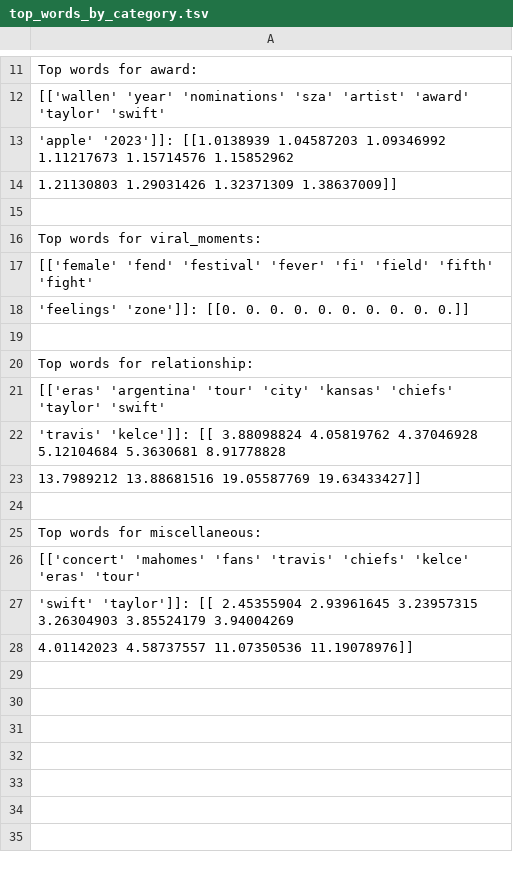
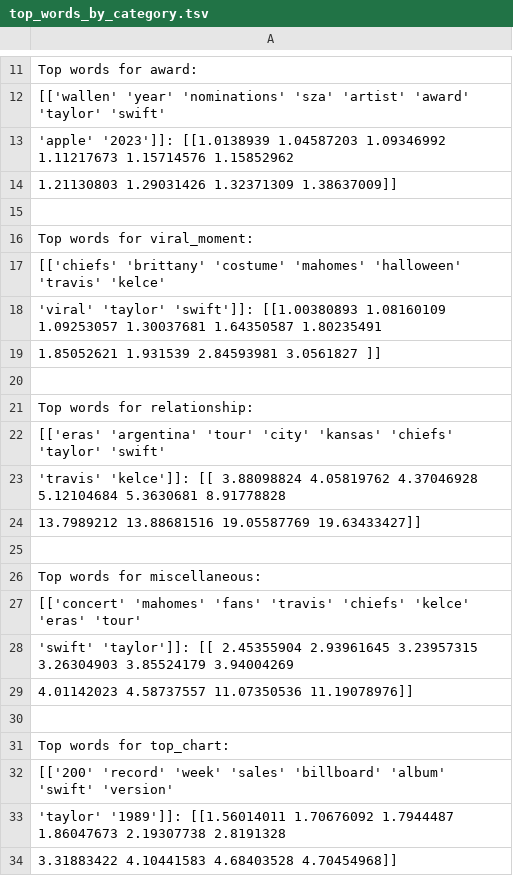
Before and after one commit to AnnieBeauty/C370-Data-Science-project, a TSV file: top_words_by_category.tsv, drawn as a sheet; only a part is shown, gaps mark what is left out.

```diff
--- a/top_words_by_category.tsv
+++ b/top_words_by_category.tsv
@@ -15,5 +15,6 @@ Top words for award:
 
-Top words for viral_moments:
-  [['female' 'fend' 'festival' 'fever' 'fi' 'field' 'fifth' 'fight'
-  'feelings' 'zone']]: [[0. 0. 0. 0. 0. 0. 0. 0. 0. 0.]]
+Top words for viral_moment:
+  [['chiefs' 'brittany' 'costume' 'mahomes' 'halloween' 'travis' 'kelce'
+  'viral' 'taylor' 'swift']]: [[1.00380893 1.08160109 1.09253057 1.30037681 1.64350587 1.80235491
+  1.85052621 1.931539   2.84593981 3.0561827 ]]
 
@@ -28 +29,6 @@ Top words for miscellaneous:
    4.01142023  4.58737557 11.07350536 11.19078976]]
+
+Top words for top_chart:
+  [['200' 'record' 'week' 'sales' 'billboard' 'album' 'swift' 'version'
+  'taylor' '1989']]: [[1.56014011 1.70676092 1.7944487  1.86047673 2.19307738 2.8191328
+  3.31883422 4.10441583 4.68403528 4.70454968]]
```
Also changed, not shown: 1 other file.
